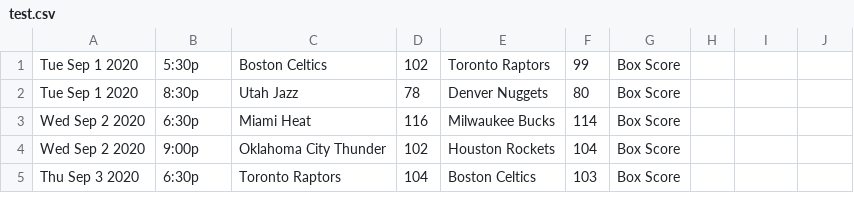
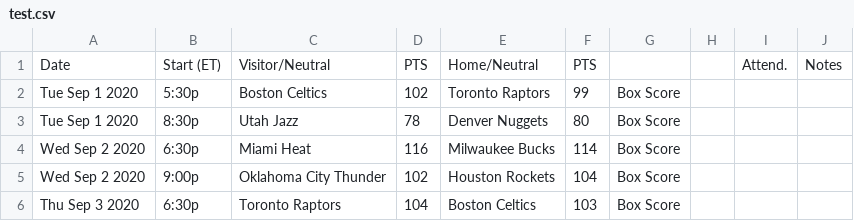
Before and after one commit to marckade/testMidData, a CSV file: test.csv, drawn as a sheet; only a part is shown.

Commit message:
Update test.csv

```diff
--- a/test.csv
+++ b/test.csv
@@ -1 +1,2 @@
+Date,Start (ET),Visitor/Neutral,PTS,Home/Neutral,PTS,,,Attend.,Notes
 Tue Sep 1 2020,5:30p,Boston Celtics,102,Toronto Raptors,99,Box Score,,,
```
